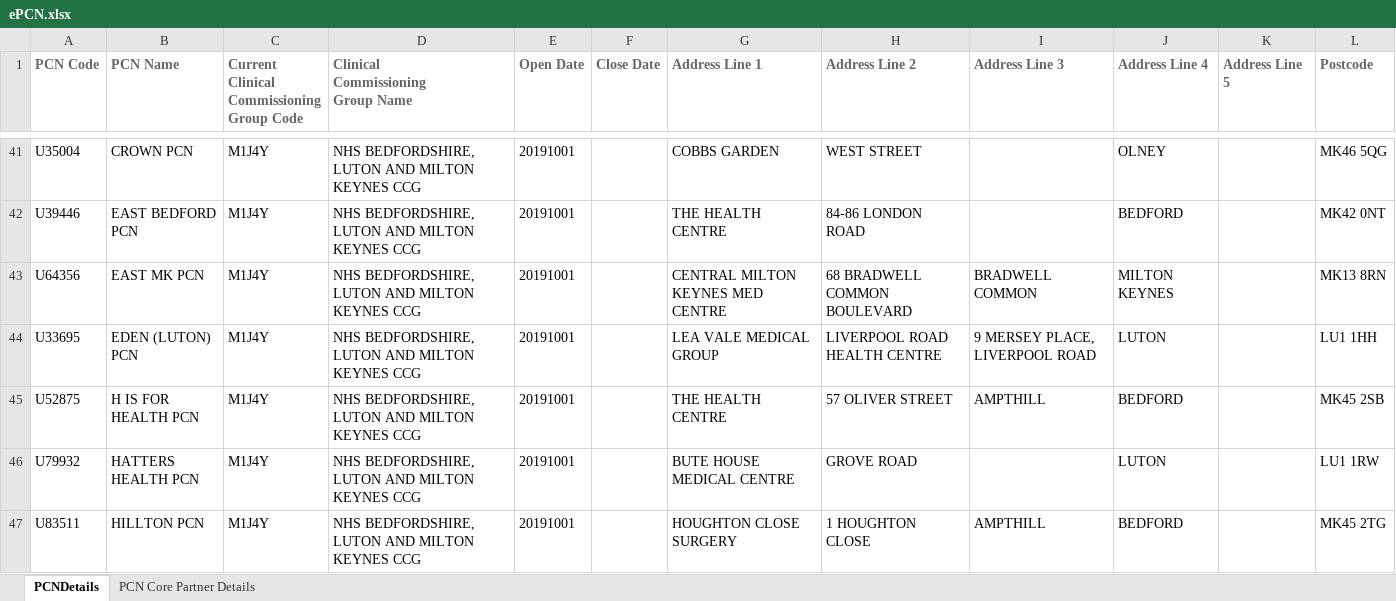
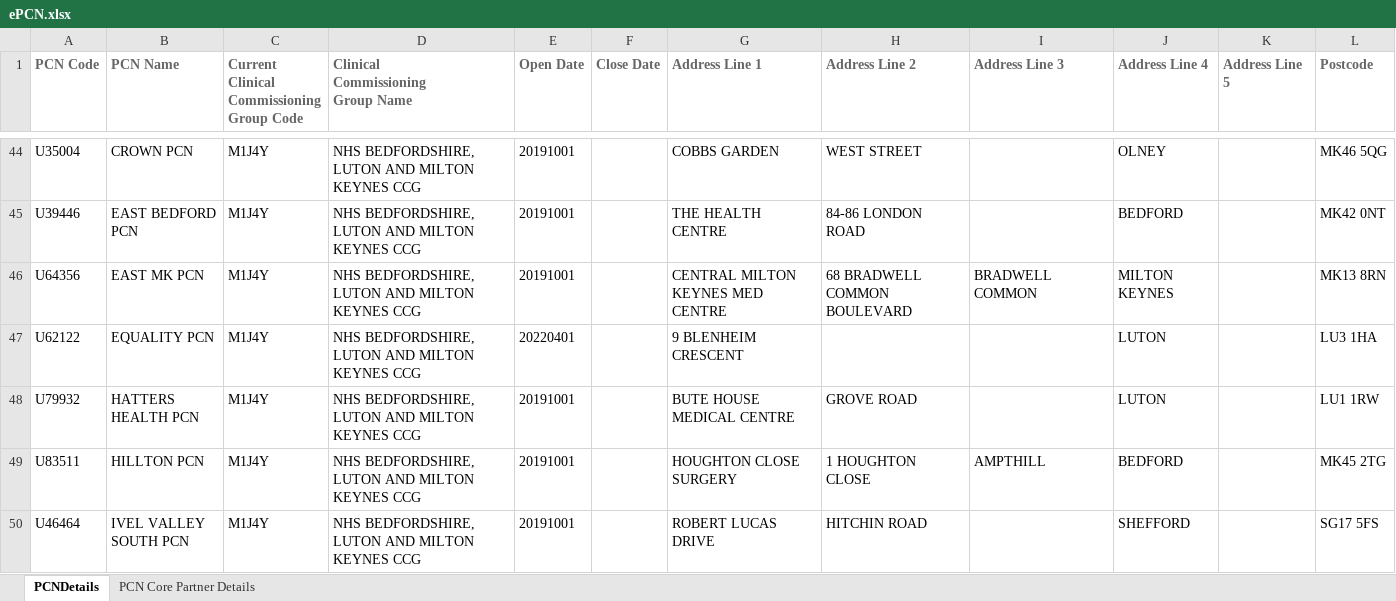
Before and after one commit to psychty/pcn_hi_2022_des, an Excel workbook: data/ePCN.xlsx, sheet PCNDetails, drawn as a sheet; only a part is shown, gaps mark what is left out; the shorter side is filled out with more unchanged rows; values as stored, in another font and other column widths than the file's, no borders; removed rows and columns are numbered as before the commit, all else as after; the diff covers the shown part only; the diff names each change by its address in the sheet, - before the commit and + after, or states it on an @@ line.

```diff
--- a/data/ePCN.xlsx (sheet PCNDetails)
+++ b/data/ePCN.xlsx (sheet PCNDetails)
-row 44: U33695 | EDEN (LUTON) PCN | M1J4Y | NHS BEDFORDSHIRE, LUTON AND MILTON KEYNES CCG | 20191001 |  | LEA VALE MEDICAL GROUP | LIVERPOOL ROAD HEALTH CENTRE | 9 MERSEY PLACE, LIVERPOOL ROAD | LUTON |  | LU1 1HH
-row 45: U52875 | H IS FOR HEALTH PCN | M1J4Y | NHS BEDFORDSHIRE, LUTON AND MILTON KEYNES CCG | 20191001 |  | THE HEALTH CENTRE | 57 OLIVER STREET | AMPTHILL | BEDFORD |  | MK45 2SB
+row 47: U62122 | EQUALITY PCN | M1J4Y | NHS BEDFORDSHIRE, LUTON AND MILTON KEYNES CCG | 20220401 |  | 9 BLENHEIM CRESCENT |  |  | LUTON |  | LU3 1HA
```
Also changed, not shown: 23 added rows, 11 removed rows and 54 edited cells elsewhere in this sheet, sheet PCN Core Partner Details, 12 other files.
